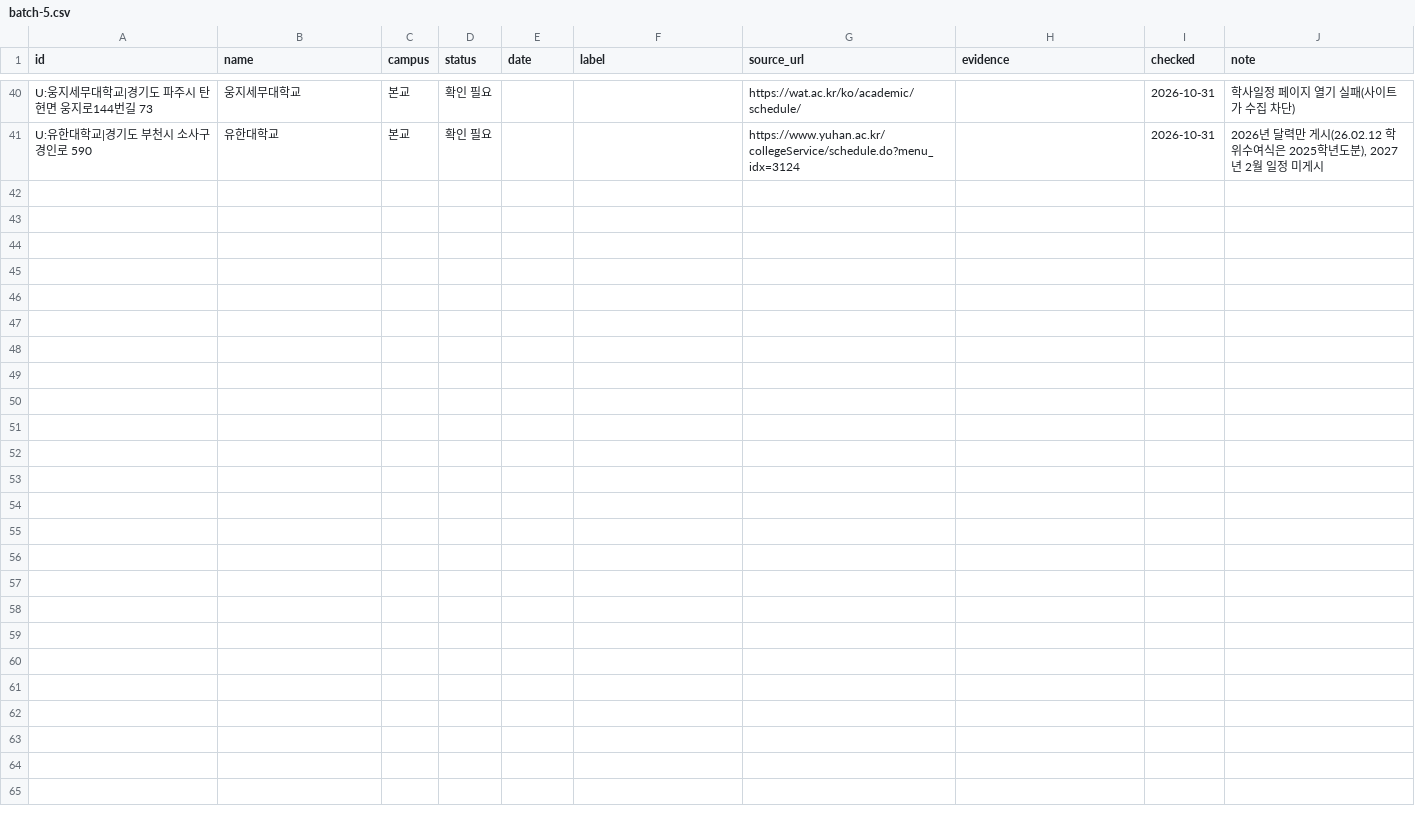
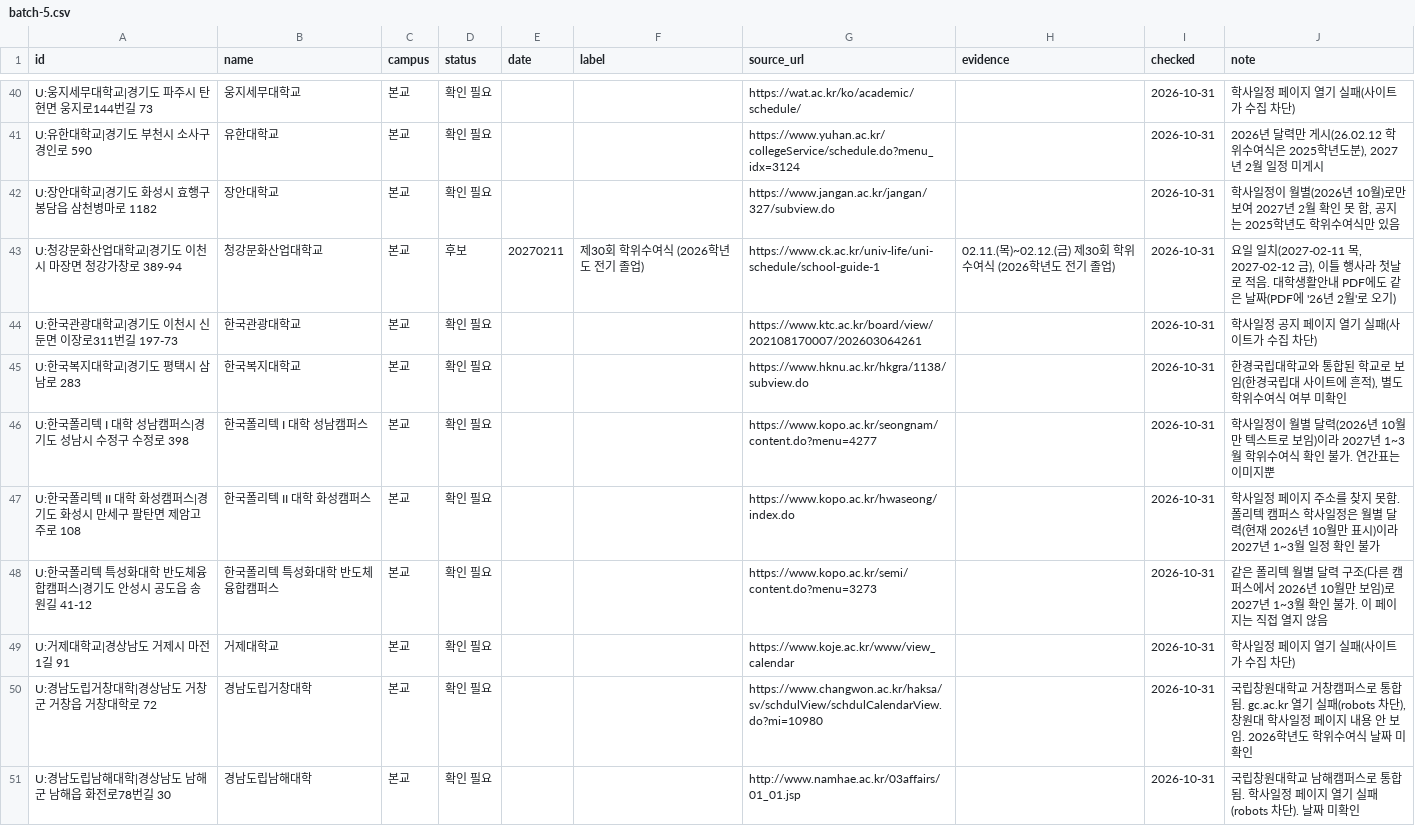
Before and after one commit to best15993232-sudo/flower-planner, a CSV file: docs/univ-survey/batch-5.csv, drawn as a sheet; only a part is shown, gaps mark what is left out.

```diff
--- a/docs/univ-survey/batch-5.csv
+++ b/docs/univ-survey/batch-5.csv
@@ -41 +41,11 @@ U:웅지세무대학교|경기도 파주시 탄현면 웅지로144번길 73,웅
 U:유한대학교|경기도 부천시 소사구 경인로 590,유한대학교,본교,확인 필요,,,https://www.yuhan.ac.kr/collegeService/schedule.do?menu_idx=3124,,2026-10-31,"2026년 달력만 게시(26.02.12 학위수여식은 2025학년도분), 2027년 2월 일정 미게시"
+U:장안대학교|경기도 화성시 효행구 봉담읍 삼천병마로 1182,장안대학교,본교,확인 필요,,,https://www.jangan.ac.kr/jangan/327/subview.do,,2026-10-31,"학사일정이 월별(2026년 10월)로만 보여 2027년 2월 확인 못 함, 공지는 2025학년도 학위수여식만 있음"
+U:청강문화산업대학교|경기도 이천시 마장면 청강가창로 389-94,청강문화산업대학교,본교,후보,20270211,제30회 학위수여식 (2026학년도 전기 졸업),https://www.ck.ac.kr/univ-life/uni-schedule/school-guide-1,02.11.(목)~02.12.(금) 제30회 학위수여식 (2026학년도 전기 졸업),2026-10-31,"요일 일치(2027-02-11 목, 2027-02-12 금), 이틀 행사라 첫날로 적음. 대학생활안내 PDF에도 같은 날짜(PDF에 '26년 2월'로 오기)"
+U:한국관광대학교|경기도 이천시 신둔면 이장로311번길 197-73,한국관광대학교,본교,확인 필요,,,https://www.ktc.ac.kr/board/view/202108170007/202603064261,,2026-10-31,학사일정 공지 페이지 열기 실패(사이트가 수집 차단)
+U:한국복지대학교|경기도 평택시 삼남로 283,한국복지대학교,본교,확인 필요,,,https://www.hknu.ac.kr/hkgra/1138/subview.do,,2026-10-31,"한경국립대학교와 통합된 학교로 보임(한경국립대 사이트에 흔적), 별도 학위수여식 여부 미확인"
+U:한국폴리텍 I 대학 성남캠퍼스|경기도 성남시 수정구 수정로 398,한국폴리텍 I 대학 성남캠퍼스,본교,확인 필요,,,https://www.kopo.ac.kr/seongnam/content.do?menu=4277,,2026-10-31,학사일정이 월별 달력(2026년 10월만 텍스트로 보임)이라 2027년 1~3월 학위수여식 확인 불가. 연간표는 이미지뿐
+U:한국폴리텍 II 대학 화성캠퍼스|경기도 화성시 만세구 팔탄면 제암고주로 108,한국폴리텍 II 대학 화성캠퍼스,본교,확인 필요,,,https://www.kopo.ac.kr/hwaseong/index.do,,2026-10-31,학사일정 페이지 주소를 찾지 못함. 폴리텍 캠퍼스 학사일정은 월별 달력(현재 2026년 10월만 표시)이라 2027년 1~3월 일정 확인 불가
+U:한국폴리텍 특성화대학 반도체융합캠퍼스|경기도 안성시 공도읍 송원길 41-12,한국폴리텍 특성화대학 반도체융합캠퍼스,본교,확인 필요,,,https://www.kopo.ac.kr/semi/content.do?menu=3273,,2026-10-31,같은 폴리텍 월별 달력 구조(다른 캠퍼스에서 2026년 10월만 보임)로 2027년 1~3월 확인 불가. 이 페이지는 직접 열지 않음
+U:거제대학교|경상남도 거제시 마전1길 91,거제대학교,본교,확인 필요,,,https://www.koje.ac.kr/www/view_calendar,,2026-10-31,학사일정 페이지 열기 실패(사이트가 수집 차단)
+U:경남도립거창대학|경상남도 거창군 거창읍 거창대학로 72,경남도립거창대학,본교,확인 필요,,,https://www.changwon.ac.kr/haksa/sv/schdulView/schdulCalendarView.do?mi=10980,,2026-10-31,"국립창원대학교 거창캠퍼스로 통합됨. gc.ac.kr 열기 실패(robots 차단), 창원대 학사일정 페이지 내용 안 보임. 2026학년도 학위수여식 날짜 미확인"
+U:경남도립남해대학|경상남도 남해군 남해읍 화전로78번길 30,경남도립남해대학,본교,확인 필요,,,http://www.namhae.ac.kr/03affairs/01_01.jsp,,2026-10-31,국립창원대학교 남해캠퍼스로 통합됨. 학사일정 페이지 열기 실패(robots 차단). 날짜 미확인
```
